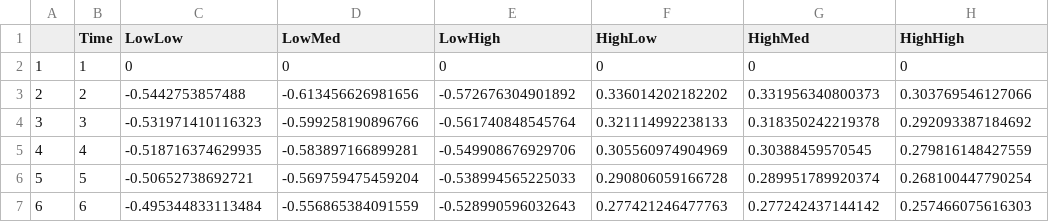
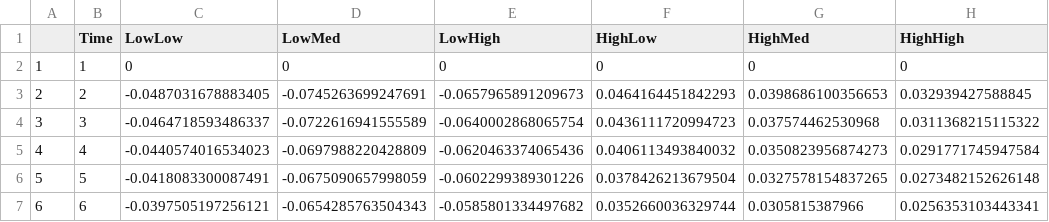
Before and after one commit to justdoty/Nonseparable-Production-Functions, a CSV file: Functions/Selection_Bias/matpath.csv, drawn as a sheet; only a part is shown; the diff covers the shown part only.

```diff
--- a/Functions/Selection_Bias/matpath.csv
+++ b/Functions/Selection_Bias/matpath.csv
@@ -2,6 +2,6 @@
 "1",1,0,0,0,0,0,0
-"2",2,-0.5442753857488,-0.613456626981656,-0.572676304901892,0.336014202182202,0.331956340800373,0.303769546127066
-"3",3,-0.531971410116323,-0.599258190896766,-0.561740848545764,0.321114992238133,0.318350242219378,0.292093387184692
-"4",4,-0.518716374629935,-0.583897166899281,-0.549908676929706,0.305560974904969,0.30388459570545,0.279816148427559
-"5",5,-0.50652738692721,-0.569759475459204,-0.538994565225033,0.290806059166728,0.289951789920374,0.268100447790254
-"6",6,-0.495344833113484,-0.556865384091559,-0.528990596032643,0.277421246477763,0.277242437144142,0.257466075616303
+"2",2,-0.0487031678883405,-0.0745263699247691,-0.0657965891209673,0.0464164451842293,0.0398686100356653,0.032939427588845
+"3",3,-0.0464718593486337,-0.0722616941555589,-0.0640002868065754,0.0436111720994723,0.037574462530968,0.0311368215115322
+"4",4,-0.0440574016534023,-0.0697988220428809,-0.0620463374065436,0.0406113493840032,0.0350823956874273,0.0291771745947584
+"5",5,-0.0418083300087491,-0.0675090657998059,-0.0602299389301226,0.0378426213679504,0.0327578154837265,0.0273482152626148
+"6",6,-0.0397505197256121,-0.0654285763504343,-0.0585801334497682,0.0352660036329744,0.0305815387966,0.0256353103443341
```
Also changed, not shown: 84 edited cells elsewhere in this file, Functions/Selection_Bias/kpath.csv, Functions/Selection_Bias/labpath.csv, 51 other files.
